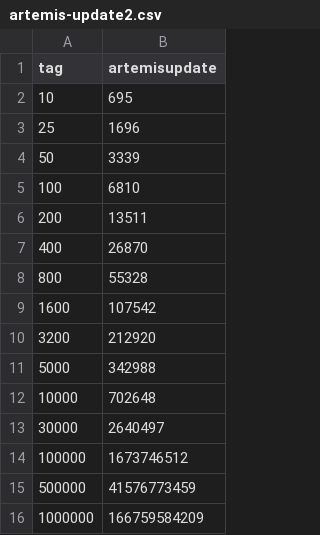
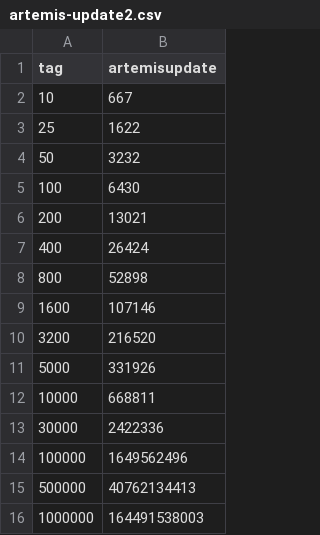
Before and after one commit to abeimler/ecs_benchmark, a CSV file: doc/csv/artemis-update2.csv, drawn as a sheet.

```diff
--- a/doc/csv/artemis-update2.csv
+++ b/doc/csv/artemis-update2.csv
@@ -1,16 +1,16 @@
 tag,     artemisupdate
-                  10,               695
-                  25,              1696
-                  50,              3339
-                 100,              6810
-                 200,             13511
-                 400,             26870
-                 800,             55328
-                1600,            107542
-                3200,            212920
-                5000,            342988
-               10000,            702648
-               30000,           2640497
-              100000,        1673746512
-              500000,       41576773459
-             1000000,      166759584209
+                  10,               667
+                  25,              1622
+                  50,              3232
+                 100,              6430
+                 200,             13021
+                 400,             26424
+                 800,             52898
+                1600,            107146
+                3200,            216520
+                5000,            331926
+               10000,            668811
+               30000,           2422336
+              100000,        1649562496
+              500000,       40762134413
+             1000000,      164491538003
```
Also changed, not shown: doc/csv/10Mentities_results.csv, doc/csv/anax-update.csv, 26 other files.
